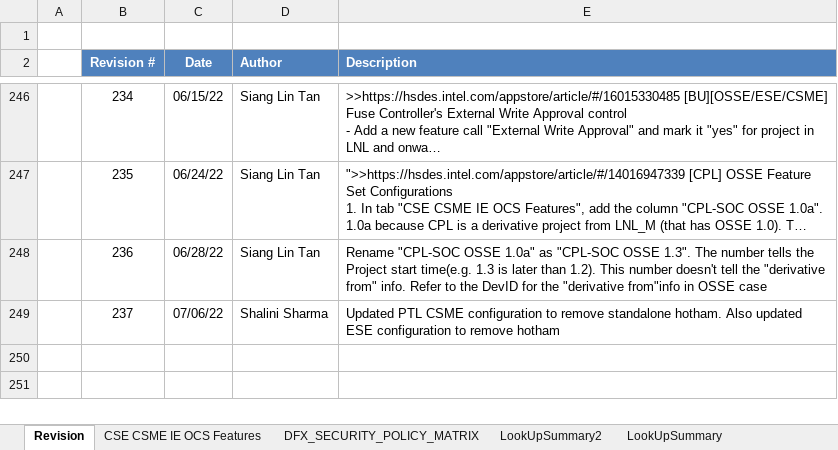
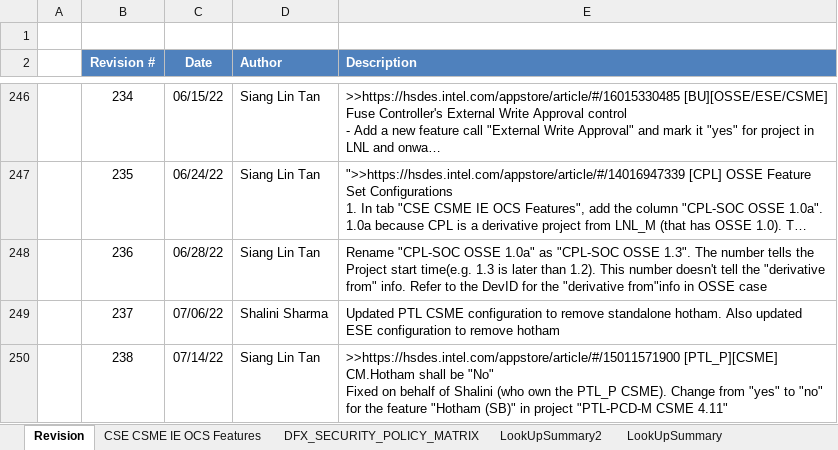
Before and after one commit to jasonx-tsao/exp_vtb, an Excel workbook: ArchSpecs/Working/CSME IE OCS Hardware Architecture Features Per Project.xlsm, sheet Revision, drawn as a sheet; only a part is shown, gaps mark what is left out; long unchanged cells end in …; values as stored, in another font and other column widths than the file's, no borders; ↵ is a line break in a cell; the diff names each change by its address in the sheet, - before the commit and + after, or states it on an @@ line.

Commit message:
238	07/14/22	Siang Lin Tan	">>https://hsdes.intel.com/appstore/article/#/15011571900 [PTL_P][CSME] CM.Hotham shall be ""No"" Fixed on behalf of Shalini (who own the PTL_P CSME). Change from ""yes"" to ""no"" for the feature ""Hotham (SB)"" in project ""PTL-PCD-M CSME 4.11"""

```diff
--- a/ArchSpecs/Working/CSME IE OCS Hardware Architecture Features Per Project.xlsm (sheet Revision)
+++ b/ArchSpecs/Working/CSME IE OCS Hardware Architecture Features Per Project.xlsm (sheet Revision)
+row 250:  | 238 | 07/14/22 | Siang Lin Tan | >>https://hsdes.intel.com/appstore/article/#/15011571900 [PTL_P][CSME] CM.Hotham shall be "No" ↵ Fixed on behalf of Shalini (who own the PTL_P CSME). Change from "yes" to "no" for the feature "Hotham (SB)" in project "PTL-PCD-M CSME 4.11"
```
Also changed, not shown: sheet CSE CSME IE OCS Features, charts or pictures.
